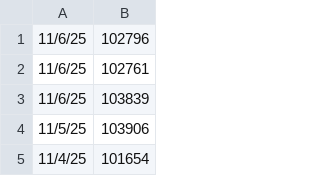
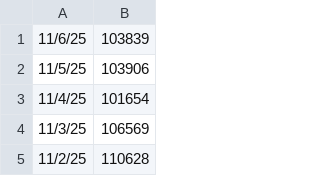
Before and after one commit to pricetools-space/btc-price-csv, a CSV file: bitcoin-data.csv, drawn as a sheet; only a part is shown; the shorter side is filled out with more unchanged rows.

Commit message:
Update bitcoin-data.csv

```diff
--- a/bitcoin-data.csv
+++ b/bitcoin-data.csv
@@ -1,3 +1 @@
-11/6/25,102796
-11/6/25,102761
 11/6/25,103839
```
